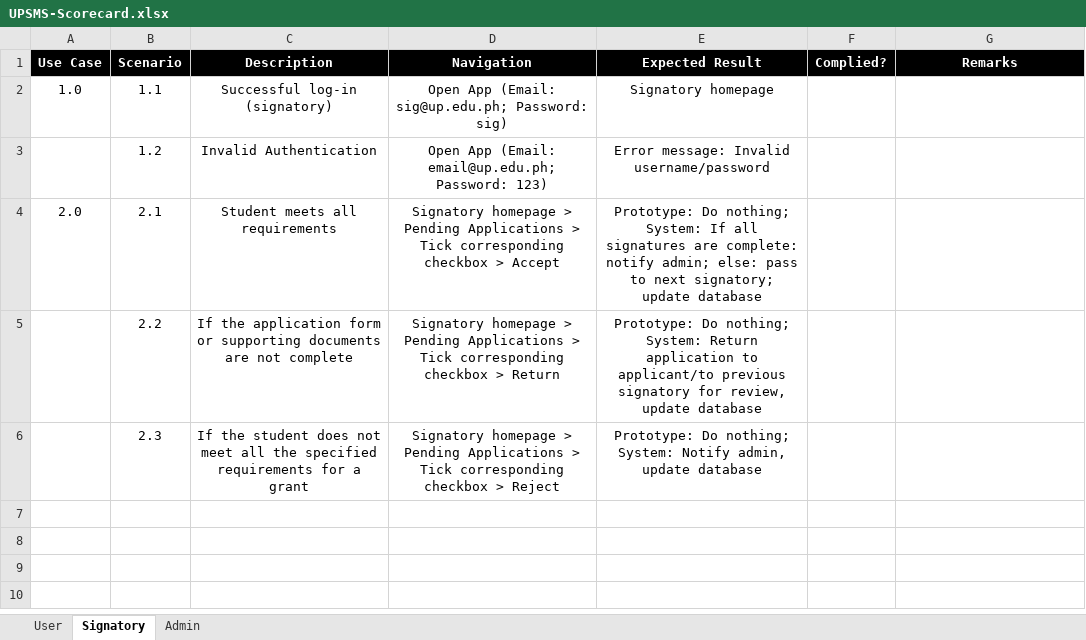
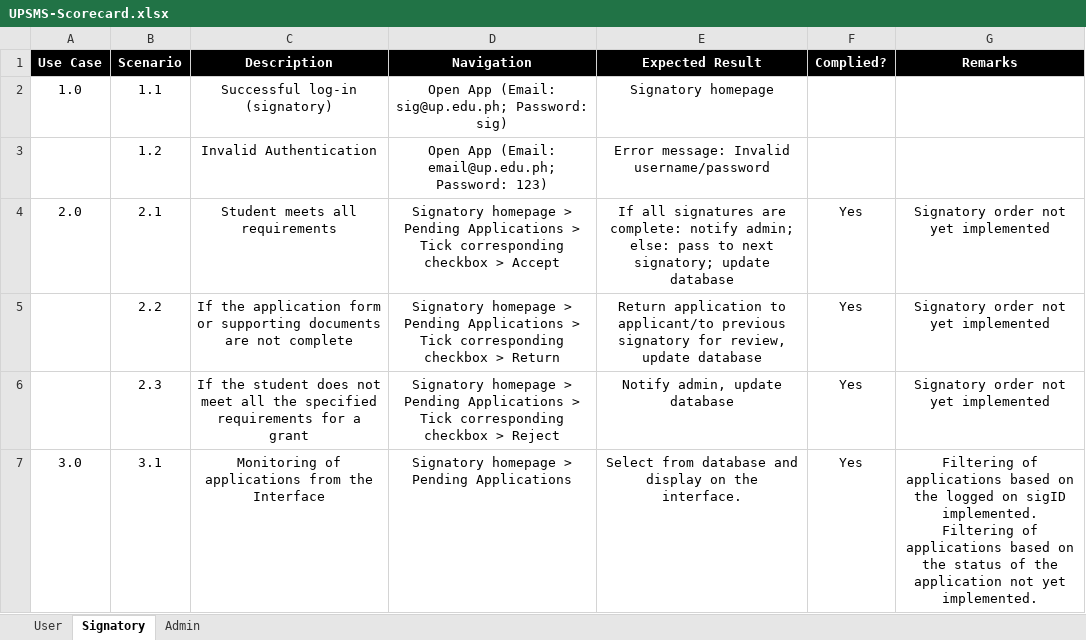
Before and after one commit to MarbilleJuntado/Scholarship-Management-System, an Excel workbook: 04-Software-Testing/UPSMS-Scorecard.xlsx, sheet Signatory, drawn as a sheet; values as stored, in another font and other column widths than the file's, no borders; the diff names each change by its address in the sheet, - before the commit and + after, or states it on an @@ line.

Commit message:
Edited scorecard, sig.php, agile estimates
- Signatory account can now filter out applications in the interface. Consideration of Signatory order still not implemented.
- Edited Agile Estimates

```diff
--- a/04-Software-Testing/UPSMS-Scorecard.xlsx (sheet Signatory)
+++ b/04-Software-Testing/UPSMS-Scorecard.xlsx (sheet Signatory)
-E4 (Expected Result): Prototype: Do nothing; System: If all…
+E4 (Expected Result): If all…
-F4:F6 (Complied?): (empty)
+F4:F6 (Complied?): Yes
-G4:G6 (Remarks): (empty)
+G4:G6 (Remarks): Signatory order not yet implemented
-E5 (Expected Result): Prototype: Do nothing; System: Return application…
+E5 (Expected Result): Return application…
-E6 (Expected Result): Prototype: Do nothing; System: Notify admin, update database
+E6 (Expected Result): Notify admin, update database
+row 7: 3.0 | 3.1 | Monitoring of applications from the Interface | Signatory homepage > Pending Applications | Select from database and display on the interface. | Yes | Filtering of applications based on the logged on sigID implemented. Filtering of applications based on the status of the application not yet implemented.
```
Also changed, not shown: Implementations/Agile Estimates Scholarship Management System.ods.xlsx, 1 other file.
